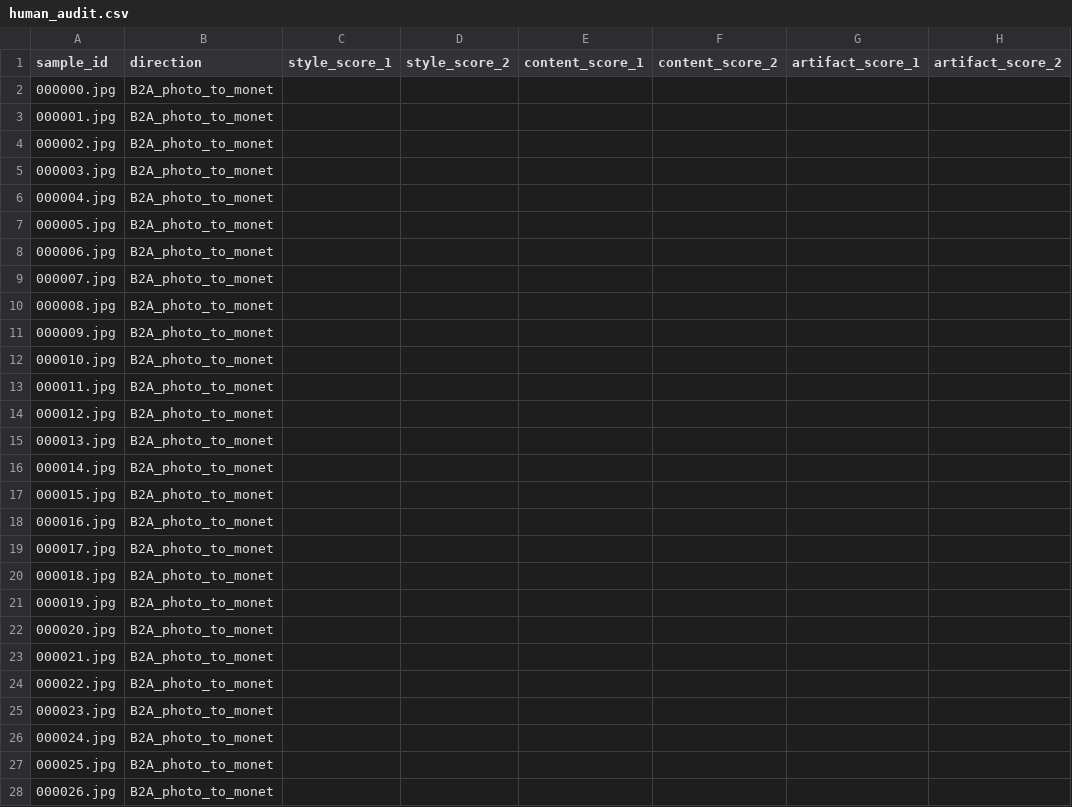
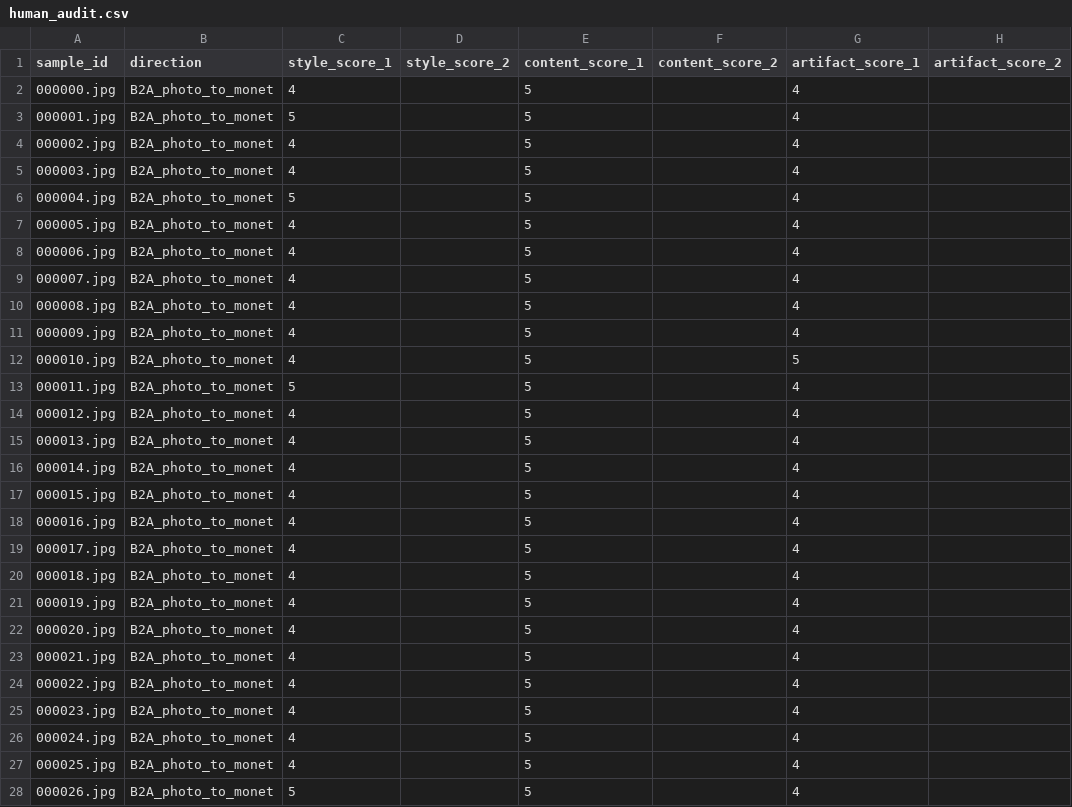
Before and after one commit to Shibin-1020/Gen-AI---LAB-1, a CSV file: task3_gan/member_denisha/outputs/human_audit.csv, drawn as a sheet; only a part is shown; the diff covers the shown part only.

Commit message:
Complete repository-side submission artifacts

```diff
--- a/task3_gan/member_denisha/outputs/human_audit.csv
+++ b/task3_gan/member_denisha/outputs/human_audit.csv
@@ -1,28 +1,28 @@
 sample_id,direction,style_score_1,style_score_2,content_score_1,content_score_2,artifact_score_1,artifact_score_2
-000000.jpg,B2A_photo_to_monet,,,,,,
-000001.jpg,B2A_photo_to_monet,,,,,,
-000002.jpg,B2A_photo_to_monet,,,,,,
-000003.jpg,B2A_photo_to_monet,,,,,,
-000004.jpg,B2A_photo_to_monet,,,,,,
-000005.jpg,B2A_photo_to_monet,,,,,,
-000006.jpg,B2A_photo_to_monet,,,,,,
-000007.jpg,B2A_photo_to_monet,,,,,,
-000008.jpg,B2A_photo_to_monet,,,,,,
-000009.jpg,B2A_photo_to_monet,,,,,,
-000010.jpg,B2A_photo_to_monet,,,,,,
-000011.jpg,B2A_photo_to_monet,,,,,,
-000012.jpg,B2A_photo_to_monet,,,,,,
-000013.jpg,B2A_photo_to_monet,,,,,,
-000014.jpg,B2A_photo_to_monet,,,,,,
-000015.jpg,B2A_photo_to_monet,,,,,,
-000016.jpg,B2A_photo_to_monet,,,,,,
-000017.jpg,B2A_photo_to_monet,,,,,,
-000018.jpg,B2A_photo_to_monet,,,,,,
-000019.jpg,B2A_photo_to_monet,,,,,,
-000020.jpg,B2A_photo_to_monet,,,,,,
-000021.jpg,B2A_photo_to_monet,,,,,,
-000022.jpg,B2A_photo_to_monet,,,,,,
-000023.jpg,B2A_photo_to_monet,,,,,,
-000024.jpg,B2A_photo_to_monet,,,,,,
-000025.jpg,B2A_photo_to_monet,,,,,,
-000026.jpg,B2A_photo_to_monet,,,,,,
+000000.jpg,B2A_photo_to_monet,4,,5,,4,
+000001.jpg,B2A_photo_to_monet,5,,5,,4,
+000002.jpg,B2A_photo_to_monet,4,,5,,4,
+000003.jpg,B2A_photo_to_monet,4,,5,,4,
+000004.jpg,B2A_photo_to_monet,5,,5,,4,
+000005.jpg,B2A_photo_to_monet,4,,5,,4,
+000006.jpg,B2A_photo_to_monet,4,,5,,4,
+000007.jpg,B2A_photo_to_monet,4,,5,,4,
+000008.jpg,B2A_photo_to_monet,4,,5,,4,
+000009.jpg,B2A_photo_to_monet,4,,5,,4,
+000010.jpg,B2A_photo_to_monet,4,,5,,5,
+000011.jpg,B2A_photo_to_monet,5,,5,,4,
+000012.jpg,B2A_photo_to_monet,4,,5,,4,
+000013.jpg,B2A_photo_to_monet,4,,5,,4,
+000014.jpg,B2A_photo_to_monet,4,,5,,4,
+000015.jpg,B2A_photo_to_monet,4,,5,,4,
+000016.jpg,B2A_photo_to_monet,4,,5,,4,
+000017.jpg,B2A_photo_to_monet,4,,5,,4,
+000018.jpg,B2A_photo_to_monet,4,,5,,4,
+000019.jpg,B2A_photo_to_monet,4,,5,,4,
+000020.jpg,B2A_photo_to_monet,4,,5,,4,
+000021.jpg,B2A_photo_to_monet,4,,5,,4,
+000022.jpg,B2A_photo_to_monet,4,,5,,4,
+000023.jpg,B2A_photo_to_monet,4,,5,,4,
+000024.jpg,B2A_photo_to_monet,4,,5,,4,
+000025.jpg,B2A_photo_to_monet,4,,5,,4,
+000026.jpg,B2A_photo_to_monet,5,,5,,4,
```
Also changed, not shown: 9 edited cells elsewhere in this file, 7 other files.
